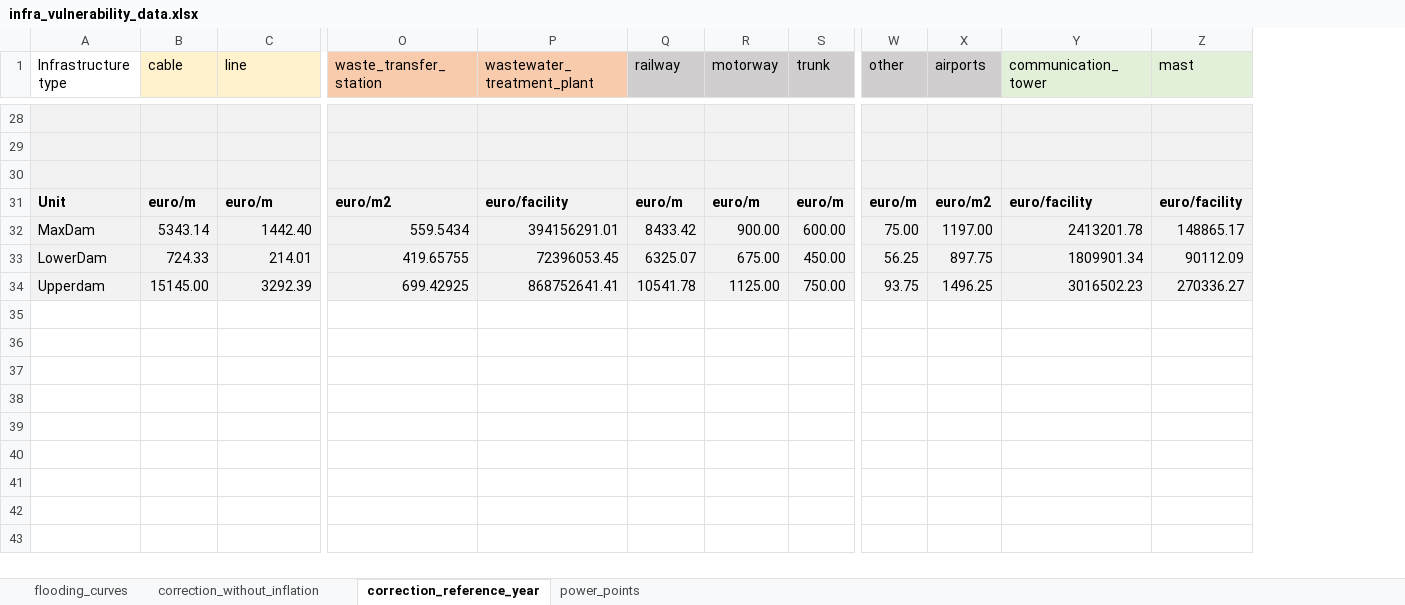
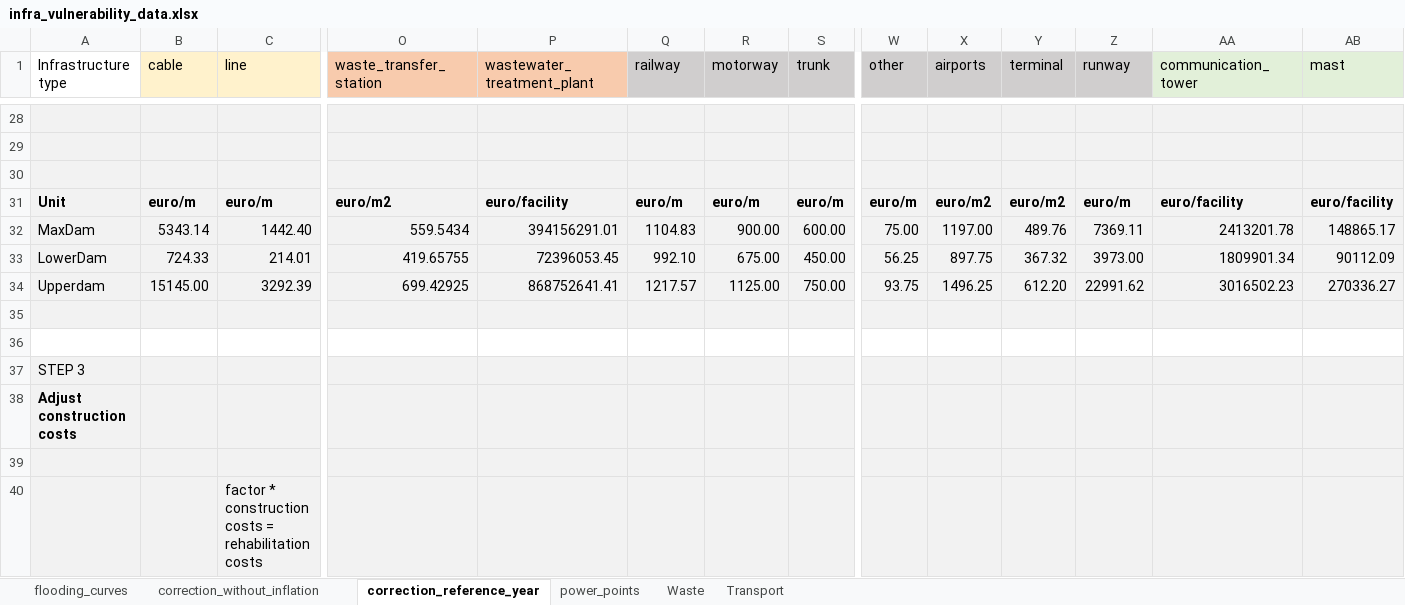
Before and after one commit to snirandjan/gmhcira, an Excel workbook: data/infra_vulnerability_data.xlsx, sheet correction_reference_year, drawn as a sheet; only a part is shown, gaps mark what is left out; values as stored, in another font and other column widths than the file's, no borders; rows hold the shown columns only; the diff covers the shown part only; the diff names each change by its address in the sheet, - before the commit and + after, or states it on an @@ line.

Commit message:
additions airports + correction
Addition of airport runway and terminal fragility data. Correction of construction costs (use 60% of construction costs for max. dam.)

```diff
--- a/data/infra_vulnerability_data.xlsx (sheet correction_reference_year)
+++ b/data/infra_vulnerability_data.xlsx (sheet correction_reference_year)
+sheet tab: Waste
+sheet tab: Transport
+column Y (terminal), rows 31-34: euro/m2 | 489.76 | 367.32 | 612.20
+column Z (runway), rows 31-34: euro/m | 7369.11 | 3973.00 | 22991.62
-Q32 (railway): 8433.42
+Q32 (railway): 1104.83
-Q33 (railway): 6325.07
+Q33 (railway): 992.10
-Q34 (railway): 10541.78
+Q34 (railway): 1217.57
+row 35: (empty)
+row 36: (empty)
+row 37: STEP 3
+row 38: Adjust construction costs
+row 39: (empty)
+row 40:  |  | factor * construction costs = rehabilitation costs
```
Also changed, not shown: 9 added rows and 10 edited cells elsewhere in this sheet, sheet flooding_curves, formulas that keep their value, charts or pictures.
